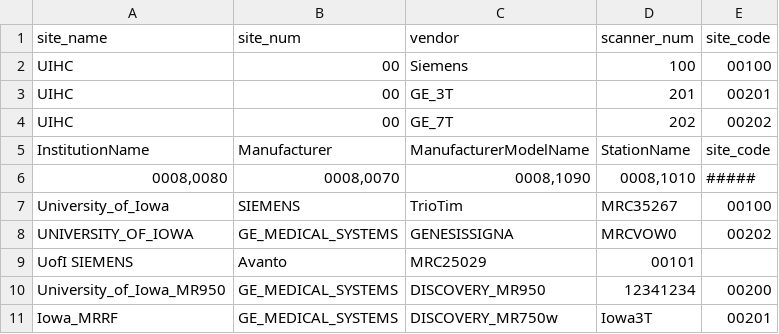
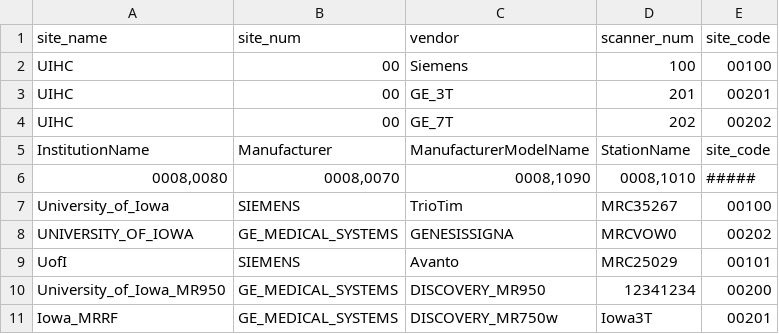
Before and after one commit to TKoscik/nimg_core, a TSV file: lut/site_scanner.tsv, drawn as a sheet; removed rows and columns are numbered as before the commit, all else as after; the diff names each change by its address in the sheet, - before the commit and + after, or states it on an @@ line.

Commit message:
Update site_scanner.tsv

```diff
--- a/lut/site_scanner.tsv
+++ b/lut/site_scanner.tsv
-row 9: UofI SIEMENS | Avanto | MRC25029 | 00101
+row 9: UofI | SIEMENS | Avanto | MRC25029 | 00101
```
